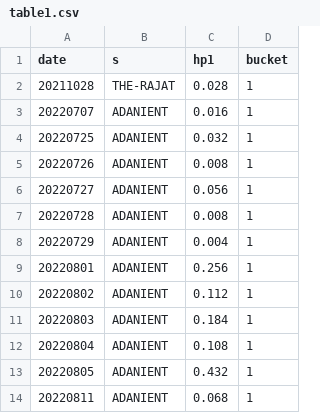
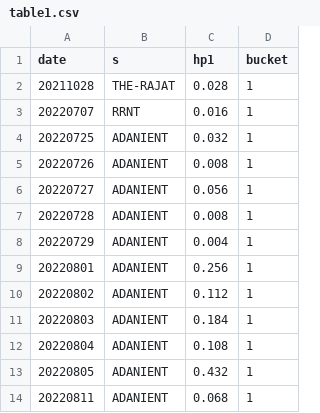
Before and after one commit to kanika-create/alloc, a CSV file: table1.csv, drawn as a sheet.

Commit message:
Update table1.csv

```diff
--- a/table1.csv
+++ b/table1.csv
@@ -2,3 +2,3 @@ date,s,hp1,bucket
 20211028,THE-RAJAT,0.028,1
-20220707,ADANIENT,0.016,1
+20220707,RRNT,0.016,1
 20220725,ADANIENT,0.032,1
```
